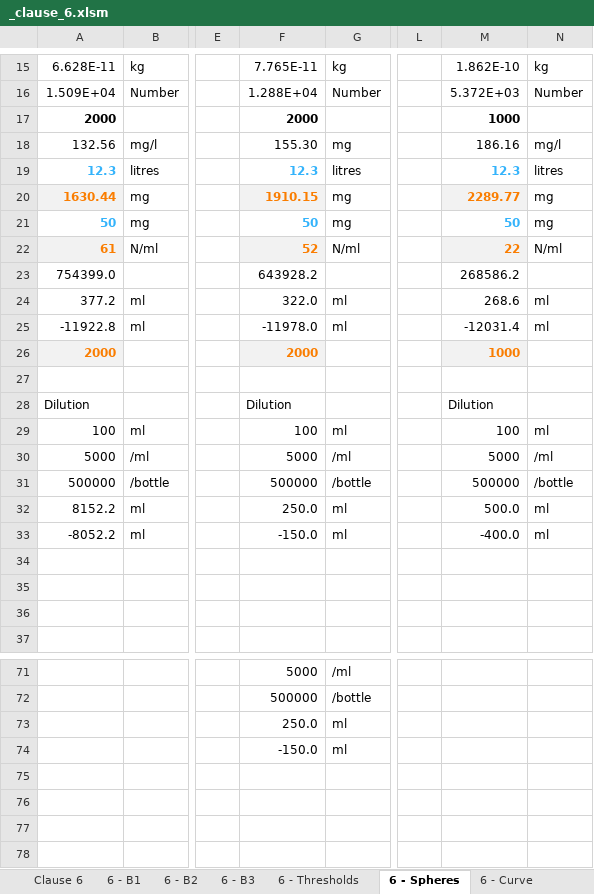
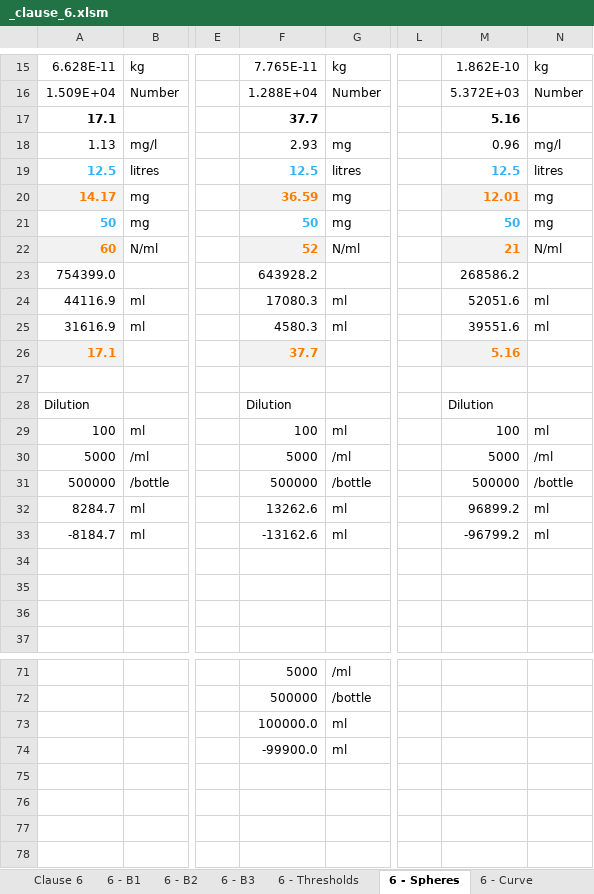
Before and after one commit to mpfiltri/PR0118-ISO11171-Calibrations, an Excel workbook: _clause_6.xlsm, sheet 6 - Spheres, drawn as a sheet; only a part is shown, gaps mark what is left out; values as stored, in another font and other column widths than the file's, no borders; charts and pictures not drawn; the diff covers the shown part only; the diff names each change by its address in the sheet, - before the commit and + after, or states it on an @@ line.

```diff
--- a/_clause_6.xlsm (sheet 6 - Spheres)
+++ b/_clause_6.xlsm (sheet 6 - Spheres)
-A17: 2000
+A17: 17.1
-F17: 2000
+F17: 37.7
-M17: 1000
+M17: 5.16
-A18: 132.56
+A18: 1.13
-F18: 155.30
+F18: 2.93
-M18: 186.16
+M18: 0.96
-A19: 12.3
+A19: 12.5
-F19: 12.3
+F19: 12.5
-M19: 12.3
+M19: 12.5
-A20: 1630.44
+A20: 14.17
-F20: 1910.15
+F20: 36.59
-M20: 2289.77
+M20: 12.01
-A22: 61
+A22: 60
-M22: 22
+M22: 21
-A24: 377.2
+A24: 44116.9
-F24: 322.0
+F24: 17080.3
-M24: 268.6
+M24: 52051.6
-A25: -11922.8
+A25: 31616.9
-F25: -11978.0
+F25: 4580.3
-M25: -12031.4
+M25: 39551.6
-A26: 2000
+A26: 17.1
-F26: 2000
+F26: 37.7
-M26: 1000
+M26: 5.16
-A32: 8152.2
+A32: 8284.7
-F32: 250.0
+F32: 13262.6
-M32: 500.0
+M32: 96899.2
-A33: -8052.2
+A33: -8184.7
-F33: -150.0
+F33: -13162.6
-M33: -400.0
+M33: -96799.2
-F73: 250.0
+F73: 100000.0
-F74: -150.0
+F74: -99900.0
```
Also changed, not shown: 10 edited cells elsewhere in this sheet, _annex_D.xlsm, results/2025-05-19-LPA3-NAVAIR-11171-00009/_00009_2026-04-24_clause_6_pass.xlsm, 35 other files.
